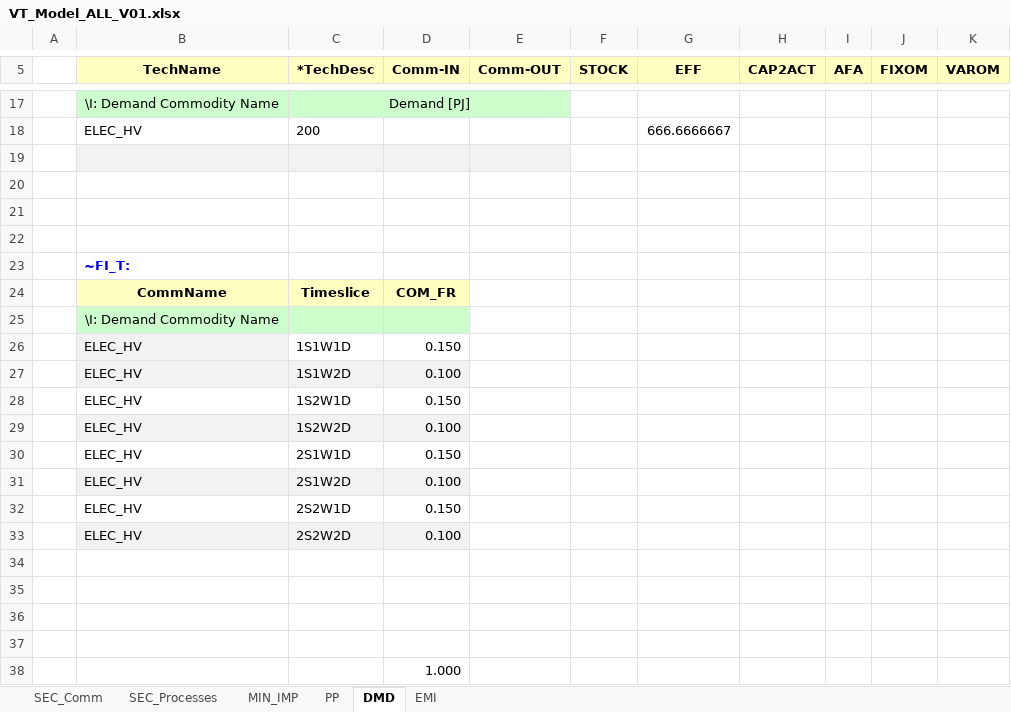
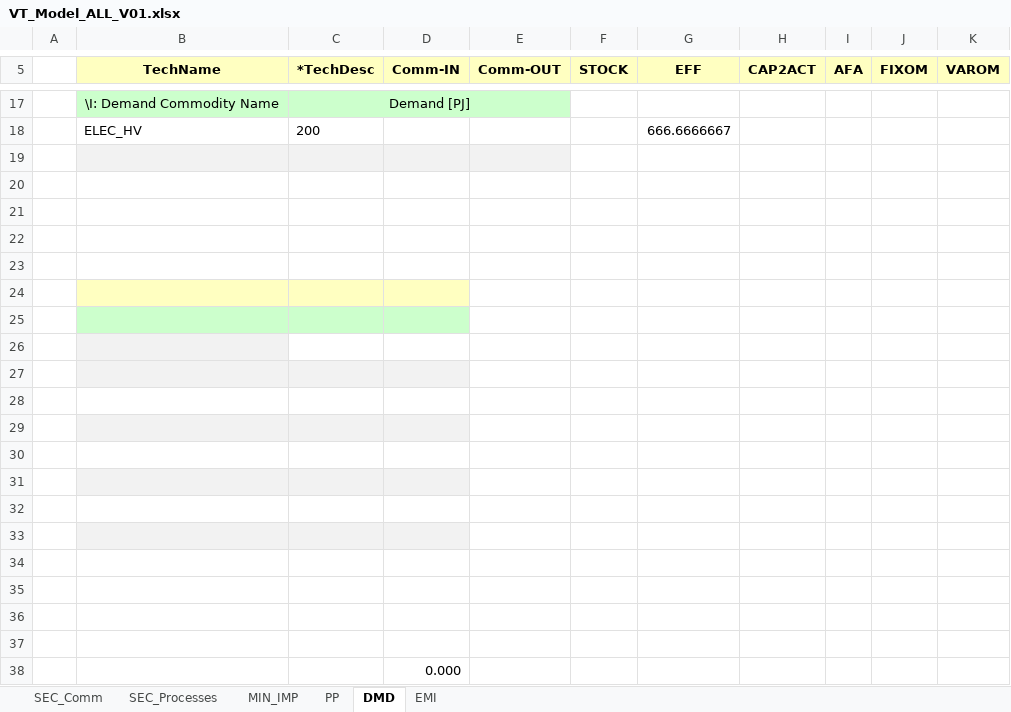
Before and after one commit to adamolenda/jednorozec, an Excel workbook: VT_Model_ALL_V01.xlsx, sheet DMD, drawn as a sheet; only a part is shown, gaps mark what is left out; values as stored, in another font and other column widths than the file's, no borders; removed rows and columns are numbered as before the commit, all else as after; the diff names each change by its address in the sheet, - before the commit and + after, or states it on an @@ line.

Commit message:
Add files via upload

```diff
--- a/VT_Model_ALL_V01.xlsx (sheet DMD)
+++ b/VT_Model_ALL_V01.xlsx (sheet DMD)
-row 23:  | ~FI_T:
-row 24:  | CommName | Timeslice | COM_FR
-row 25:  | \I: Demand Commodity Name
-row 26:  | ELEC_HV | 1S1W1D | 0.150
-row 27:  | ELEC_HV | 1S1W2D | 0.100
-row 28:  | ELEC_HV | 1S2W1D | 0.150
-row 29:  | ELEC_HV | 1S2W2D | 0.100
-row 30:  | ELEC_HV | 2S1W1D | 0.150
-row 31:  | ELEC_HV | 2S1W2D | 0.100
-row 32:  | ELEC_HV | 2S2W1D | 0.150
-row 33:  | ELEC_HV | 2S2W2D | 0.100
-B24:D24 fill: none
+B24:D24 fill: #FFFFC1
-B25:D25 fill: none
+B25:D25 fill: #CCFFCC
-B26 fill: none
+B26 fill: #F2F2F2
+row 27: (empty)
+row 28: (empty)
+row 29: (empty)
+row 30: (empty)
+row 31: (empty)
+row 32: (empty)
+row 33: (empty)
+row 34: (empty)
+row 35: (empty)
+row 36: (empty)
+row 37: (empty)
-D38 (Comm-IN): 1.000
+D38 (Comm-IN): 0.000
```
